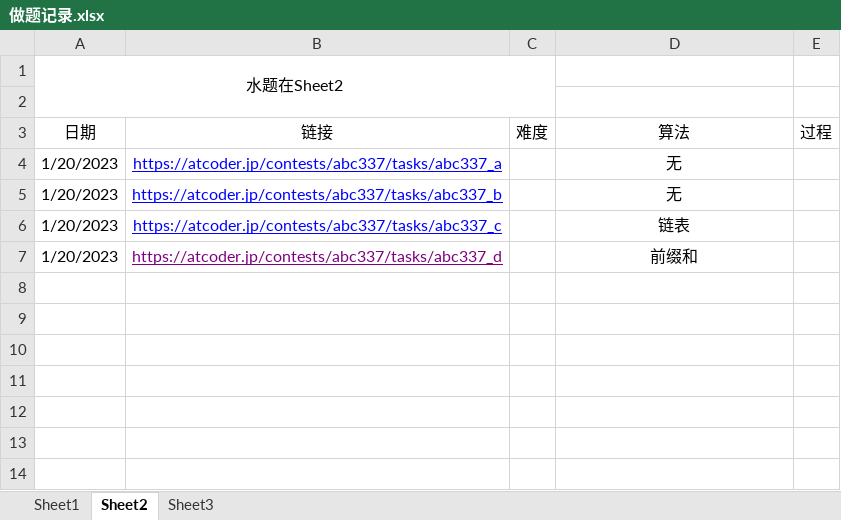
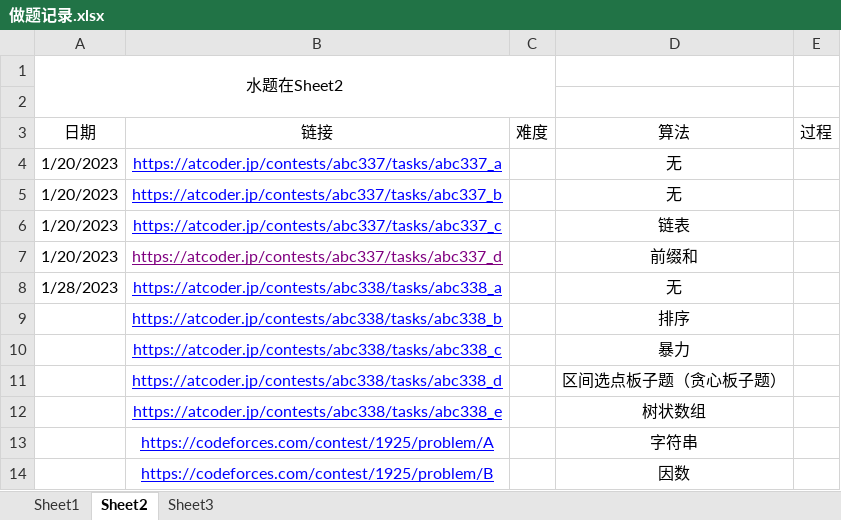
Before and after one commit to unclezhou486/ACM-Solutions, an Excel workbook: 做题记录.xlsx, sheet Sheet2, drawn as a sheet; values as stored, in another font and other column widths than the file's, no borders; the diff names each change by its address in the sheet, - before the commit and + after, or states it on an @@ line.

```diff
--- a/做题记录.xlsx (sheet Sheet2)
+++ b/做题记录.xlsx (sheet Sheet2)
+row 8: 1/28/2023 | https://atcoder.jp/contests/abc338/tasks/abc338_a |  | 无
+row 9:  | https://atcoder.jp/contests/abc338/tasks/abc338_b |  | 排序
+row 10:  | https://atcoder.jp/contests/abc338/tasks/abc338_c |  | 暴力
+row 11:  | https://atcoder.jp/contests/abc338/tasks/abc338_d |  | 区间选点板子题（贪心板子题）
+row 12:  | https://atcoder.jp/contests/abc338/tasks/abc338_e |  | 树状数组
+row 13:  | https://codeforces.com/contest/1925/problem/A |  | 字符串
+row 14:  | https://codeforces.com/contest/1925/problem/B |  | 因数
```
Also changed, not shown: sheet Sheet1, 11 other files.
